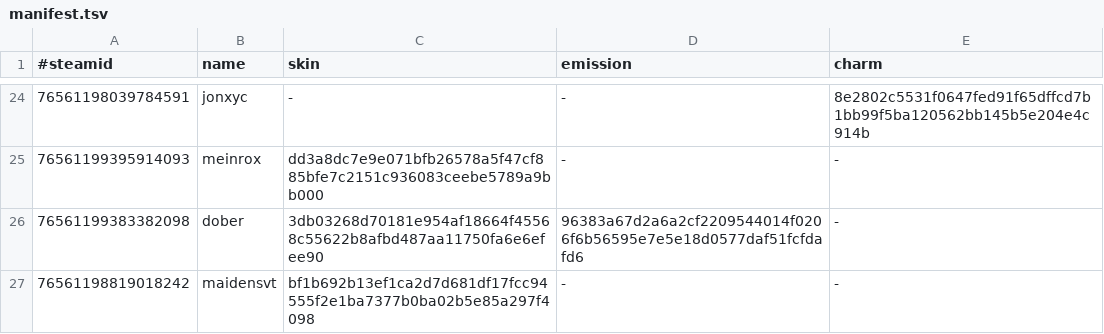
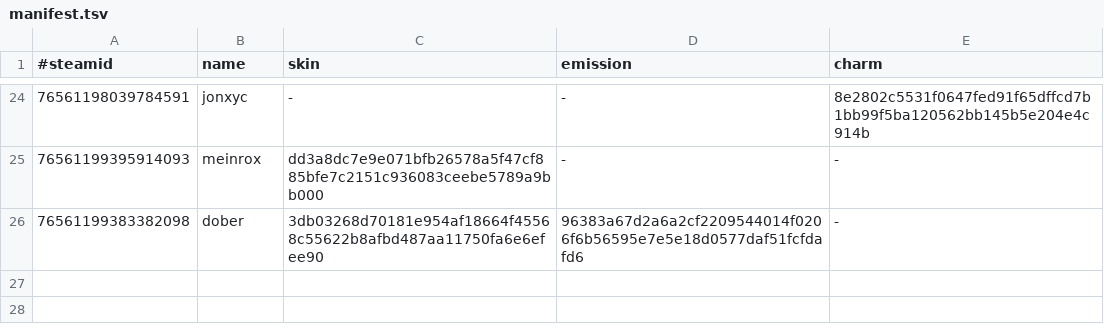
Before and after one commit to d1ll3x3/charm-skins-data, a TSV file: api/manifest.tsv, drawn as a sheet; only a part is shown, gaps mark what is left out; the diff names each change by its address in the sheet, - before the commit and + after, or states it on an @@ line.

Commit message:
Update manifest

```diff
--- a/api/manifest.tsv
+++ b/api/manifest.tsv
-row 27: 76561198819018242 | maidensvt | bf1b692b13ef1ca2d7d681df17fcc94555f2e1ba7377b0ba02b5e85a297f4098 | - | -
```
